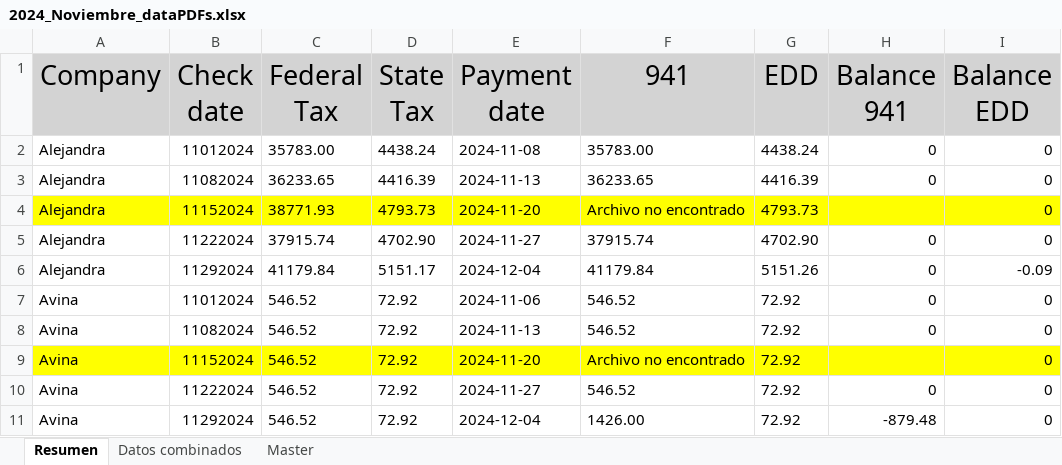
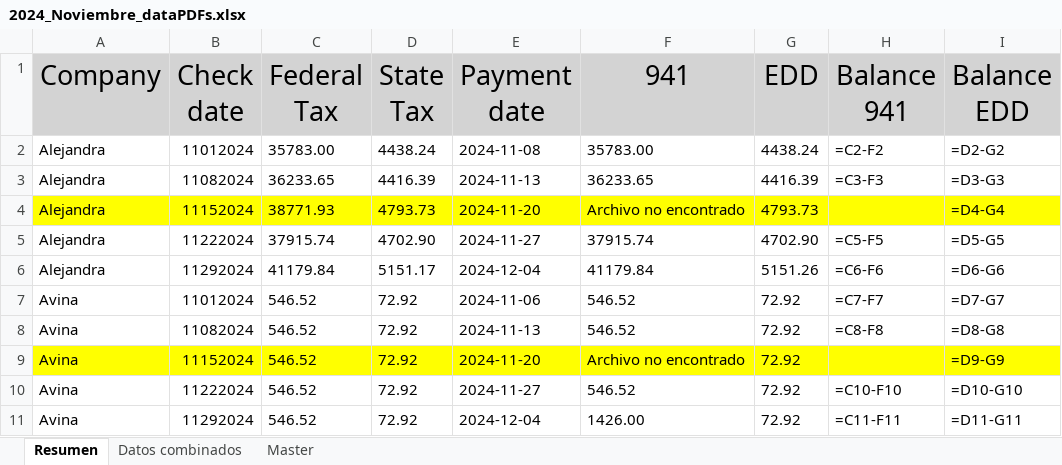
Before and after one commit to Leonardo-Caracciolo/procesamiento_archivos, an Excel workbook: services/output/2024_Noviembre_dataPDFs.xlsx, sheet Resumen, drawn as a sheet; values as stored, in another font and other column widths than the file's, no borders; formulas without a stored value are shown as written; the diff names each change by its address in the sheet, - before the commit and + after, or states it on an @@ line.

```diff
--- a/services/output/2024_Noviembre_dataPDFs.xlsx (sheet Resumen)
+++ b/services/output/2024_Noviembre_dataPDFs.xlsx (sheet Resumen)
-H2 (Balance 941): 0
+H2 (Balance 941): =C2-F2
-I2 (Balance EDD): 0
+I2 (Balance EDD): =D2-G2
-H3 (Balance 941): 0
+H3 (Balance 941): =C3-F3
-I3 (Balance EDD): 0
+I3 (Balance EDD): =D3-G3
-I4 (Balance EDD): 0
+I4 (Balance EDD): =D4-G4
-H5 (Balance 941): 0
+H5 (Balance 941): =C5-F5
-I5 (Balance EDD): 0
+I5 (Balance EDD): =D5-G5
-H6 (Balance 941): 0
+H6 (Balance 941): =C6-F6
-I6 (Balance EDD): -0.09
+I6 (Balance EDD): =D6-G6
-H7 (Balance 941): 0
+H7 (Balance 941): =C7-F7
-I7 (Balance EDD): 0
+I7 (Balance EDD): =D7-G7
-H8 (Balance 941): 0
+H8 (Balance 941): =C8-F8
-I8 (Balance EDD): 0
+I8 (Balance EDD): =D8-G8
-I9 (Balance EDD): 0
+I9 (Balance EDD): =D9-G9
-H10 (Balance 941): 0
+H10 (Balance 941): =C10-F10
-I10 (Balance EDD): 0
+I10 (Balance EDD): =D10-G10
-H11 (Balance 941): -879.48
+H11 (Balance 941): =C11-F11
-I11 (Balance EDD): 0
+I11 (Balance EDD): =D11-G11
```
Also changed, not shown: sheet Master, 1 other file.
